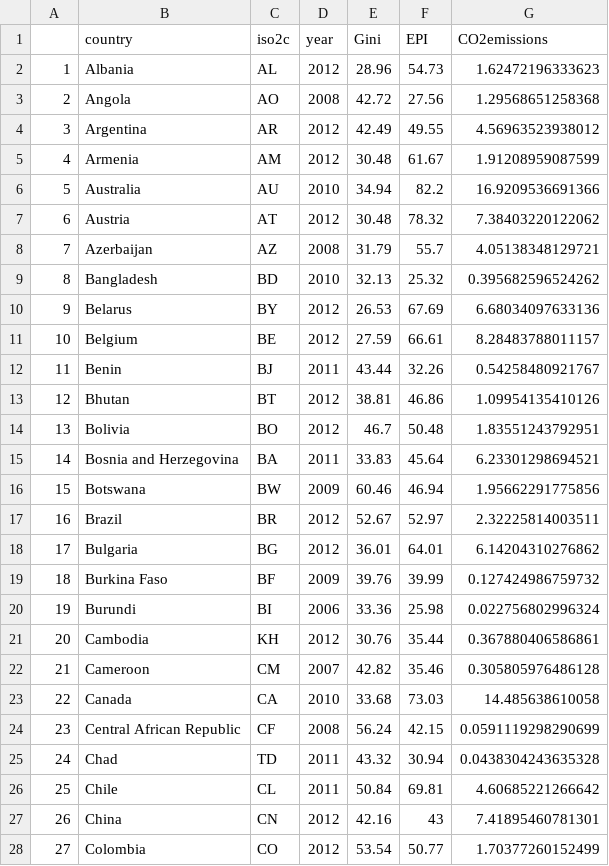
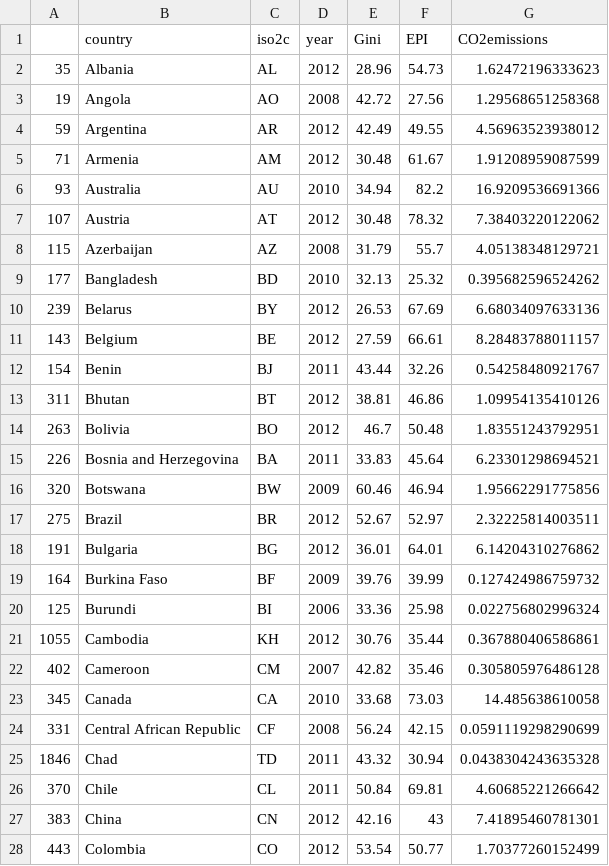
Before and after one commit to adhikariraju1/Assignment4, a CSV file: Maps.csv, drawn as a sheet; only a part is shown; the diff covers the shown part only.

```diff
--- a/Maps.csv
+++ b/Maps.csv
@@ -1,28 +1,28 @@
 "","country","iso2c","year","Gini","EPI","CO2emissions"
-"1","Albania","AL",2012,28.96,54.73,1.62472196333623
-"2","Angola","AO",2008,42.72,27.56,1.29568651258368
-"3","Argentina","AR",2012,42.49,49.55,4.56963523938012
-"4","Armenia","AM",2012,30.48,61.67,1.91208959087599
-"5","Australia","AU",2010,34.94,82.2,16.9209536691366
-"6","Austria","AT",2012,30.48,78.32,7.38403220122062
-"7","Azerbaijan","AZ",2008,31.79,55.7,4.05138348129721
-"8","Bangladesh","BD",2010,32.13,25.32,0.395682596524262
-"9","Belarus","BY",2012,26.53,67.69,6.68034097633136
-"10","Belgium","BE",2012,27.59,66.61,8.28483788011157
-"11","Benin","BJ",2011,43.44,32.26,0.54258480921767
-"12","Bhutan","BT",2012,38.81,46.86,1.09954135410126
-"13","Bolivia","BO",2012,46.7,50.48,1.83551243792951
-"14","Bosnia and Herzegovina","BA",2011,33.83,45.64,6.23301298694521
-"15","Botswana","BW",2009,60.46,46.94,1.95662291775856
-"16","Brazil","BR",2012,52.67,52.97,2.32225814003511
-"17","Bulgaria","BG",2012,36.01,64.01,6.14204310276862
-"18","Burkina Faso","BF",2009,39.76,39.99,0.127424986759732
-"19","Burundi","BI",2006,33.36,25.98,0.022756802996324
-"20","Cambodia","KH",2012,30.76,35.44,0.367880406586861
-"21","Cameroon","CM",2007,42.82,35.46,0.305805976486128
-"22","Canada","CA",2010,33.68,73.03,14.485638610058
-"23","Central African Republic","CF",2008,56.24,42.15,0.0591119298290699
-"24","Chad","TD",2011,43.32,30.94,0.0438304243635328
-"25","Chile","CL",2011,50.84,69.81,4.60685221266642
-"26","China","CN",2012,42.16,43,7.41895460781301
-"27","Colombia","CO",2012,53.54,50.77,1.70377260152499
+"35","Albania","AL",2012,28.96,54.73,1.62472196333623
+"19","Angola","AO",2008,42.72,27.56,1.29568651258368
+"59","Argentina","AR",2012,42.49,49.55,4.56963523938012
+"71","Armenia","AM",2012,30.48,61.67,1.91208959087599
+"93","Australia","AU",2010,34.94,82.2,16.9209536691366
+"107","Austria","AT",2012,30.48,78.32,7.38403220122062
+"115","Azerbaijan","AZ",2008,31.79,55.7,4.05138348129721
+"177","Bangladesh","BD",2010,32.13,25.32,0.395682596524262
+"239","Belarus","BY",2012,26.53,67.69,6.68034097633136
+"143","Belgium","BE",2012,27.59,66.61,8.28483788011157
+"154","Benin","BJ",2011,43.44,32.26,0.54258480921767
+"311","Bhutan","BT",2012,38.81,46.86,1.09954135410126
+"263","Bolivia","BO",2012,46.7,50.48,1.83551243792951
+"226","Bosnia and Herzegovina","BA",2011,33.83,45.64,6.23301298694521
+"320","Botswana","BW",2009,60.46,46.94,1.95662291775856
+"275","Brazil","BR",2012,52.67,52.97,2.32225814003511
+"191","Bulgaria","BG",2012,36.01,64.01,6.14204310276862
+"164","Burkina Faso","BF",2009,39.76,39.99,0.127424986759732
+"125","Burundi","BI",2006,33.36,25.98,0.022756802996324
+"1055","Cambodia","KH",2012,30.76,35.44,0.367880406586861
+"402","Cameroon","CM",2007,42.82,35.46,0.305805976486128
+"345","Canada","CA",2010,33.68,73.03,14.485638610058
+"331","Central African Republic","CF",2008,56.24,42.15,0.0591119298290699
+"1846","Chad","TD",2011,43.32,30.94,0.0438304243635328
+"370","Chile","CL",2011,50.84,69.81,4.60685221266642
+"383","China","CN",2012,42.16,43,7.41895460781301
+"443","Colombia","CO",2012,53.54,50.77,1.70377260152499
```
Also changed, not shown: 111 edited cells elsewhere in this file, 10 other files.
